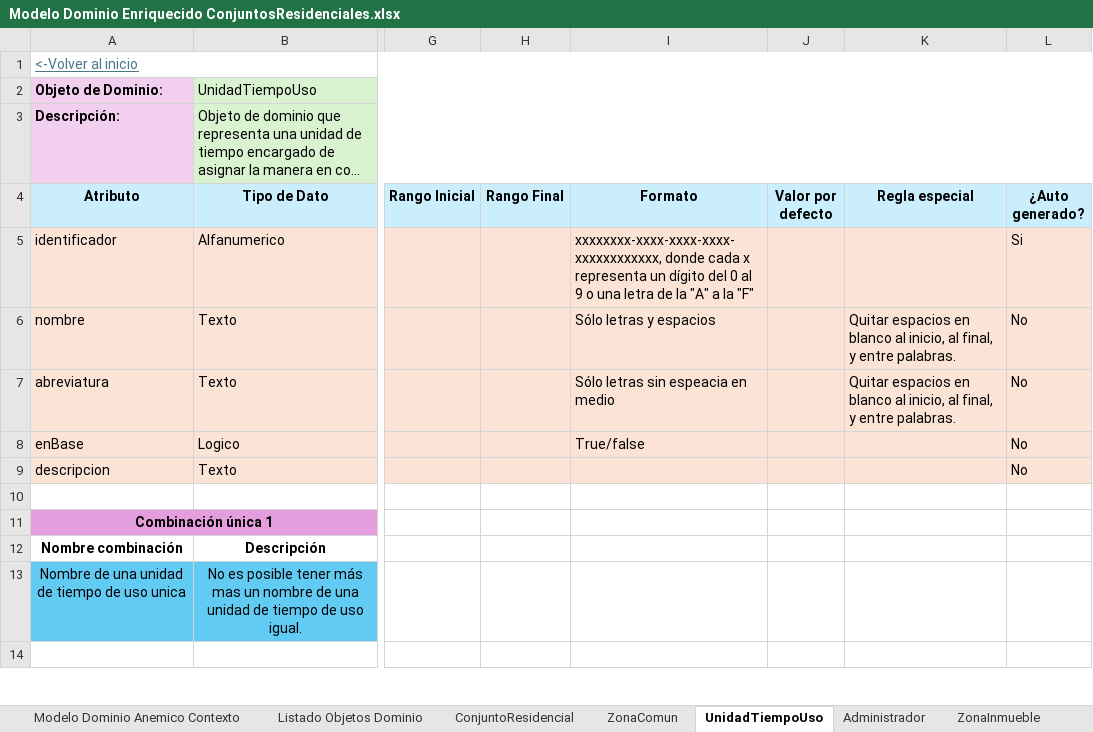
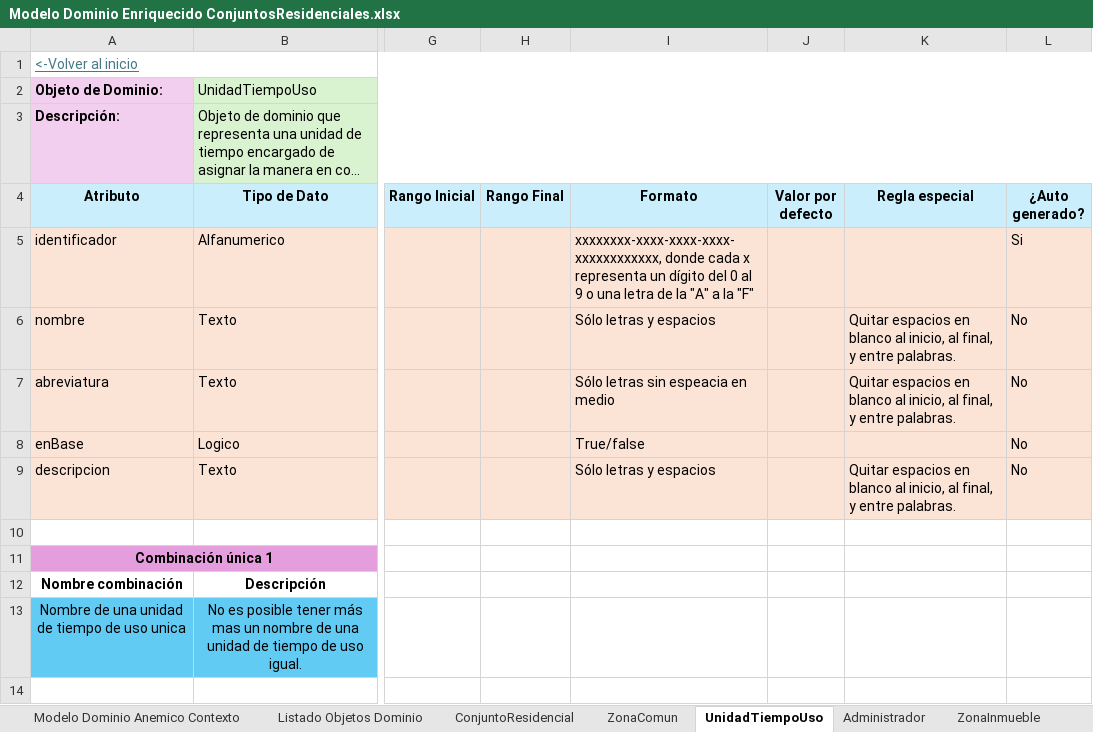
Before and after one commit to JZuluf/victus-doc, an Excel workbook: Doo-Doc/Nueva Version Victus/Modelos de Dominio Enriquecidos/Modelo Dominio Enriquecido ConjuntosResidenciales.xlsx, sheet UnidadTiempoUso, drawn as a sheet; only a part is shown, gaps mark what is left out; long unchanged cells end in …; values as stored, in another font and other column widths than the file's, no borders; the diff names each change by its address in the sheet, - before the commit and + after, or states it on an @@ line.

```diff
--- a/Doo-Doc/Nueva Version Victus/Modelos de Dominio Enriquecidos/Modelo Dominio Enriquecido ConjuntosResidenciales.xlsx (sheet UnidadTiempoUso)
+++ b/Doo-Doc/Nueva Version Victus/Modelos de Dominio Enriquecidos/Modelo Dominio Enriquecido ConjuntosResidenciales.xlsx (sheet UnidadTiempoUso)
-I9 (Formato): (empty)
+I9 (Formato): Sólo letras y espacios
-K9 (Regla especial): (empty)
+K9 (Regla especial): Quitar espacios en blanco al inicio, al final, y entre palabras.
```
Also changed, not shown: Doo-Doc/Nueva Version Victus/Event Storming/Agendas - Event Storming.xlsx, Doo-Doc/Nueva Version Victus/Event Storming/ConjuntosResidenciales - Event Storming.xlsx, 4 other files.
